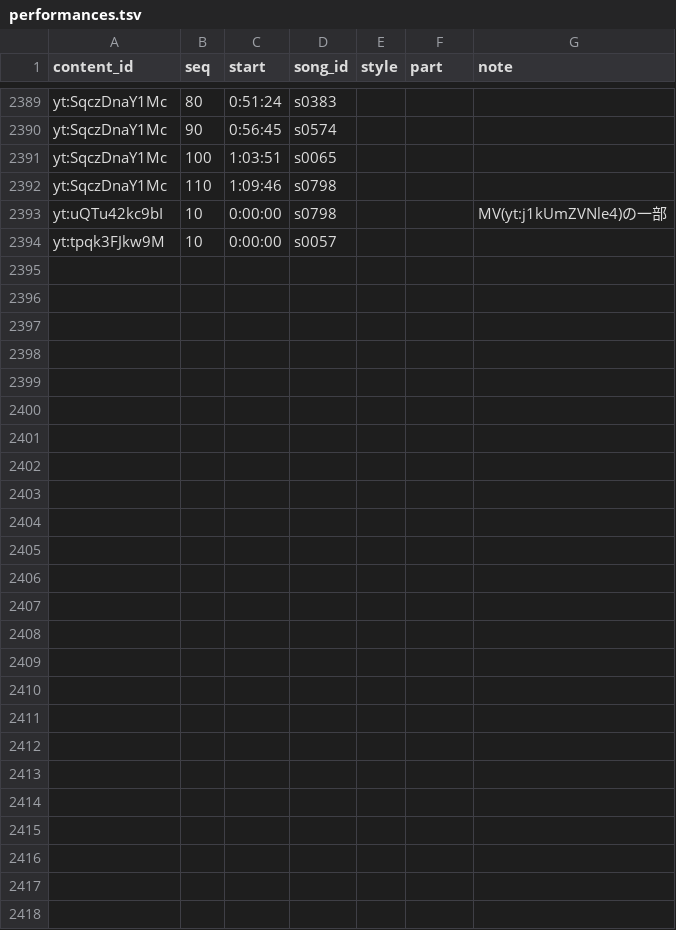
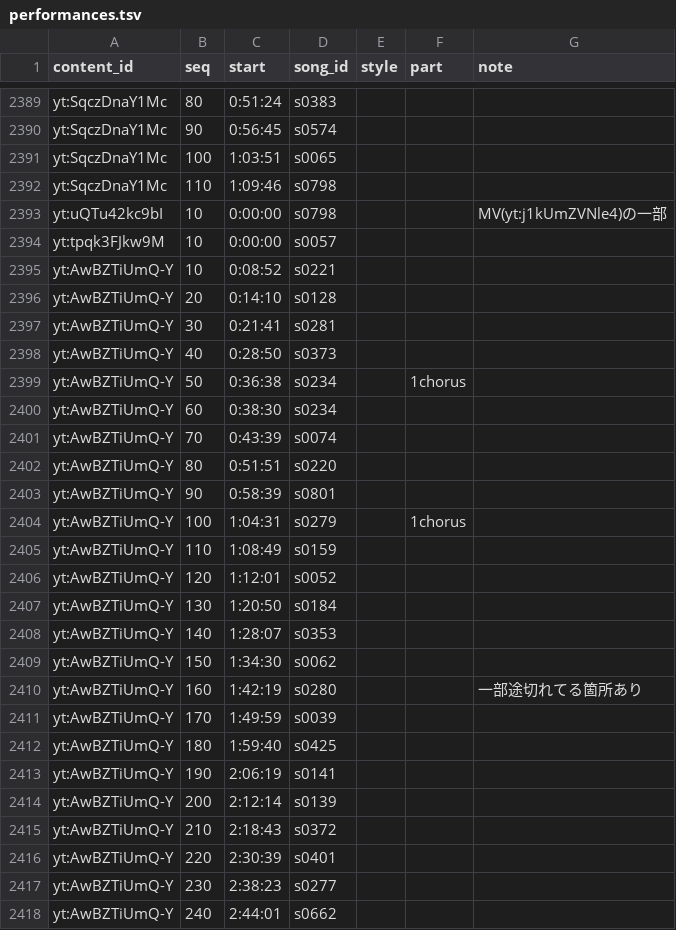
Before and after one commit to kajuen-kajuen/shinoutatime-streamlit, a TSV file: data/v2/performances.tsv, drawn as a sheet; only a part is shown, gaps mark what is left out; the diff covers the shown part only; the diff names each change by its address in the sheet, - before the commit and + after, or states it on an @@ line.

```diff
--- a/data/v2/performances.tsv
+++ b/data/v2/performances.tsv
+row 2395: yt:AwBZTiUmQ-Y | 10 | 0:08:52 | s0221
+row 2396: yt:AwBZTiUmQ-Y | 20 | 0:14:10 | s0128
+row 2397: yt:AwBZTiUmQ-Y | 30 | 0:21:41 | s0281
+row 2398: yt:AwBZTiUmQ-Y | 40 | 0:28:50 | s0373
+row 2399: yt:AwBZTiUmQ-Y | 50 | 0:36:38 | s0234 |  | 1chorus
+row 2400: yt:AwBZTiUmQ-Y | 60 | 0:38:30 | s0234
+row 2401: yt:AwBZTiUmQ-Y | 70 | 0:43:39 | s0074
+row 2402: yt:AwBZTiUmQ-Y | 80 | 0:51:51 | s0220
+row 2403: yt:AwBZTiUmQ-Y | 90 | 0:58:39 | s0801
+row 2404: yt:AwBZTiUmQ-Y | 100 | 1:04:31 | s0279 |  | 1chorus
+row 2405: yt:AwBZTiUmQ-Y | 110 | 1:08:49 | s0159
+row 2406: yt:AwBZTiUmQ-Y | 120 | 1:12:01 | s0052
+row 2407: yt:AwBZTiUmQ-Y | 130 | 1:20:50 | s0184
+row 2408: yt:AwBZTiUmQ-Y | 140 | 1:28:07 | s0353
+row 2409: yt:AwBZTiUmQ-Y | 150 | 1:34:30 | s0062
+row 2410: yt:AwBZTiUmQ-Y | 160 | 1:42:19 | s0280 |  |  | 一部途切れてる箇所あり
+row 2411: yt:AwBZTiUmQ-Y | 170 | 1:49:59 | s0039
+row 2412: yt:AwBZTiUmQ-Y | 180 | 1:59:40 | s0425
+row 2413: yt:AwBZTiUmQ-Y | 190 | 2:06:19 | s0141
+row 2414: yt:AwBZTiUmQ-Y | 200 | 2:12:14 | s0139
+row 2415: yt:AwBZTiUmQ-Y | 210 | 2:18:43 | s0372
+row 2416: yt:AwBZTiUmQ-Y | 220 | 2:30:39 | s0401
+row 2417: yt:AwBZTiUmQ-Y | 230 | 2:38:23 | s0277
+row 2418: yt:AwBZTiUmQ-Y | 240 | 2:44:01 | s0662
```
Also changed, not shown: 10 edited cells elsewhere in this file, data/v2/aliases.tsv, data/v2/artists.tsv, 2 other files.
